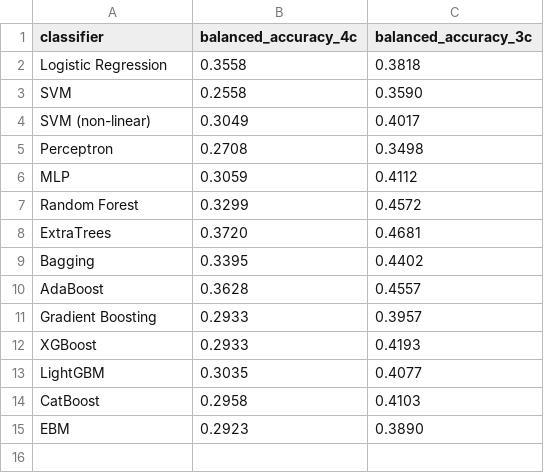
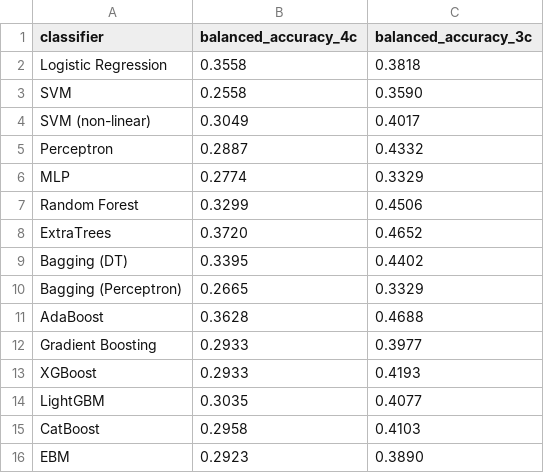
Before and after one commit to lorenzobuccolini03/Data-Mining---Advanced-Topics, a CSV file: Advanced Classification/classifiers_performances.csv, drawn as a sheet.

```diff
--- a/Advanced Classification/classifiers_performances.csv
+++ b/Advanced Classification/classifiers_performances.csv
@@ -4,9 +4,10 @@ SVM,0.2558,0.3590
 SVM (non-linear),0.3049,0.4017
-Perceptron,0.2708,0.3498
-MLP,0.3059, 0.4112
-Random Forest,0.3299,0.4572
-ExtraTrees,0.3720,0.4681
-Bagging,0.3395,0.4402
-AdaBoost,0.3628,0.4557
-Gradient Boosting,0.2933,0.3957
+Perceptron,0.2887,0.4332
+MLP,0.2774, 0.3329
+Random Forest,0.3299,0.4506
+ExtraTrees,0.3720,0.4652
+Bagging (DT),0.3395,0.4402
+Bagging (Perceptron),0.2665,0.3329
+AdaBoost,0.3628,0.4688
+Gradient Boosting,0.2933,0.3977
 XGBoost,0.2933,0.4193
```
Also changed, not shown: 2 other files.
